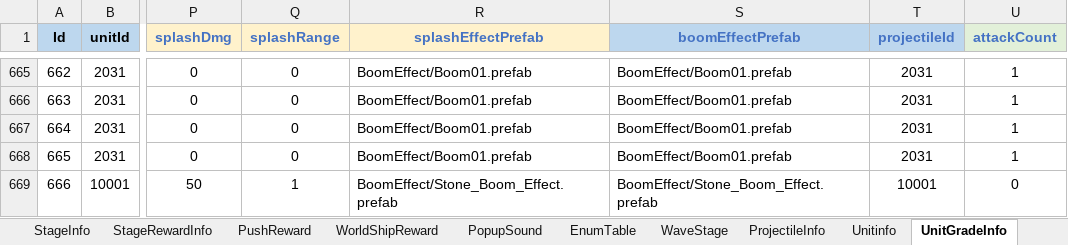
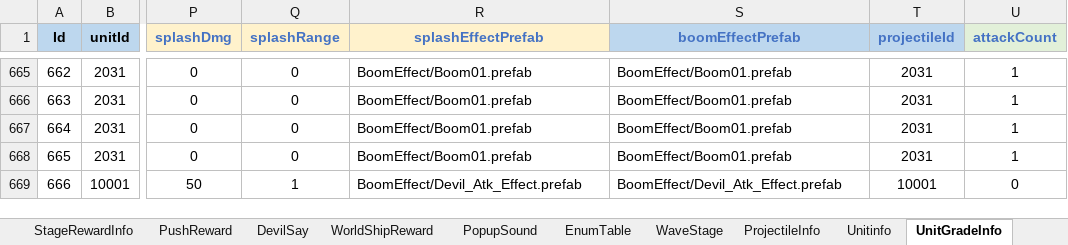
Before and after one commit to david0305mc/TowerDefense, an Excel workbook: ExcelToCSV/SrcFolder/테이블_0323_v22.xlsx, sheet UnitGradeInfo, drawn as a sheet; only a part is shown, gaps mark what is left out; values as stored, in another font and other column widths than the file's, no borders; conditional formats not drawn; the diff names each change by its address in the sheet, - before the commit and + after, or states it on an @@ line.

```diff
--- a/ExcelToCSV/SrcFolder/테이블_0323_v22.xlsx (sheet UnitGradeInfo)
+++ b/ExcelToCSV/SrcFolder/테이블_0323_v22.xlsx (sheet UnitGradeInfo)
+sheet tab: DevilSay
-R669 (splashEffectPrefab): BoomEffect/Stone_Boom_Effect.prefab
+R669 (splashEffectPrefab): BoomEffect/Devil_Atk_Effect.prefab
-S669 (boomEffectPrefab): BoomEffect/Stone_Boom_Effect.prefab
+S669 (boomEffectPrefab): BoomEffect/Devil_Atk_Effect.prefab
```
Also changed, not shown: sheet ConfigTable, 13 other files.
